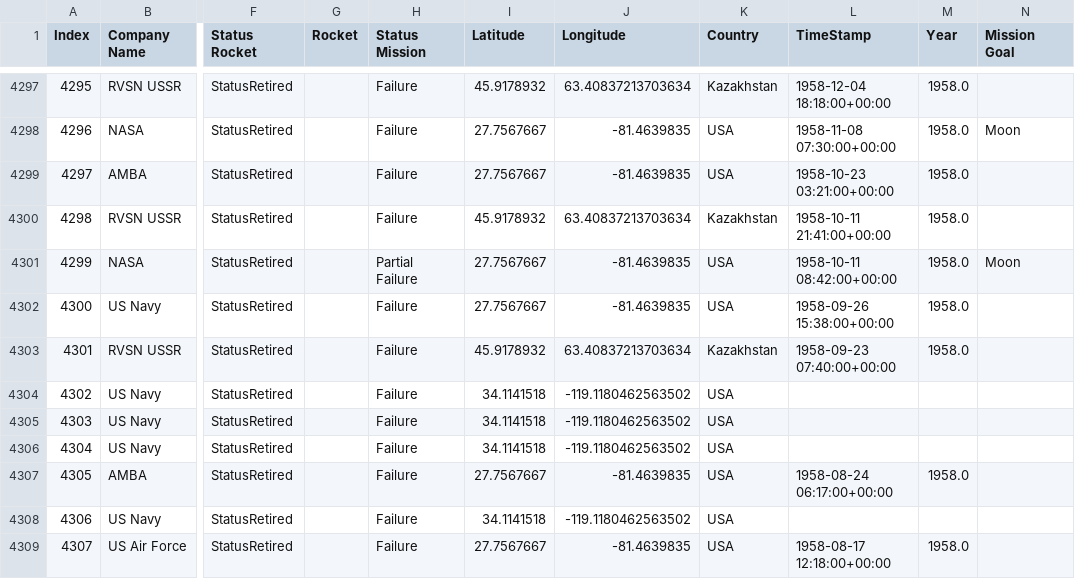
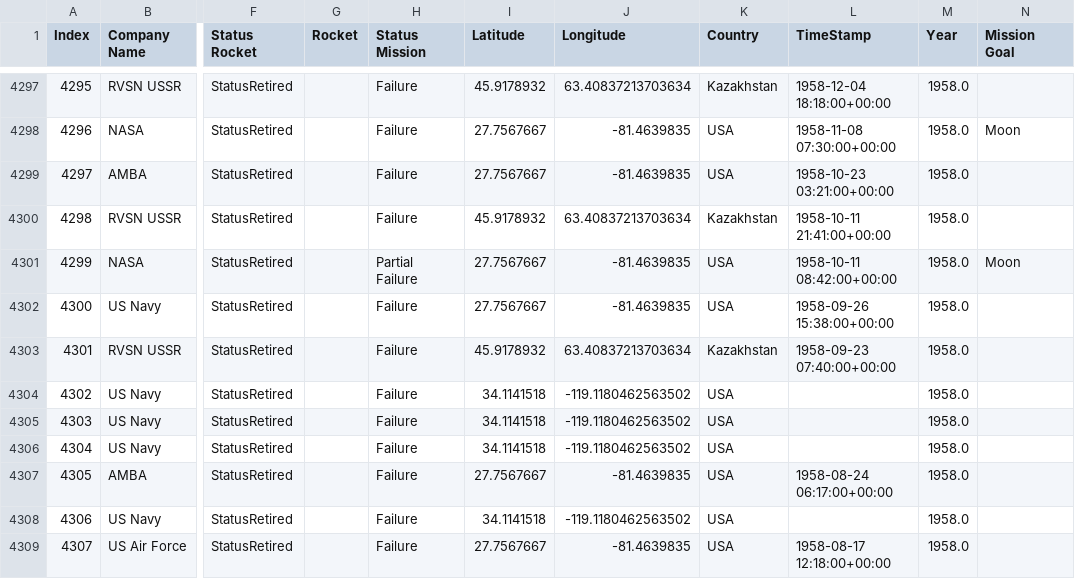
Before and after one commit to dominik-masar/PA214-Project, a CSV file: datasets/final_dataset_missions.csv, drawn as a sheet; only a part is shown, gaps mark what is left out; the diff covers the shown part only; the diff names each change by its address in the sheet, - before the commit and + after, or states it on an @@ line.

Commit message:
filled missing years

```diff
--- a/datasets/final_dataset_missions.csv
+++ b/datasets/final_dataset_missions.csv
-M4304:M4306 (Year): (empty)
+M4304:M4306 (Year): 1958.0
-M4308 (Year): (empty)
+M4308 (Year): 1958.0
```
Also changed, not shown: 122 edited cells elsewhere in this file.
